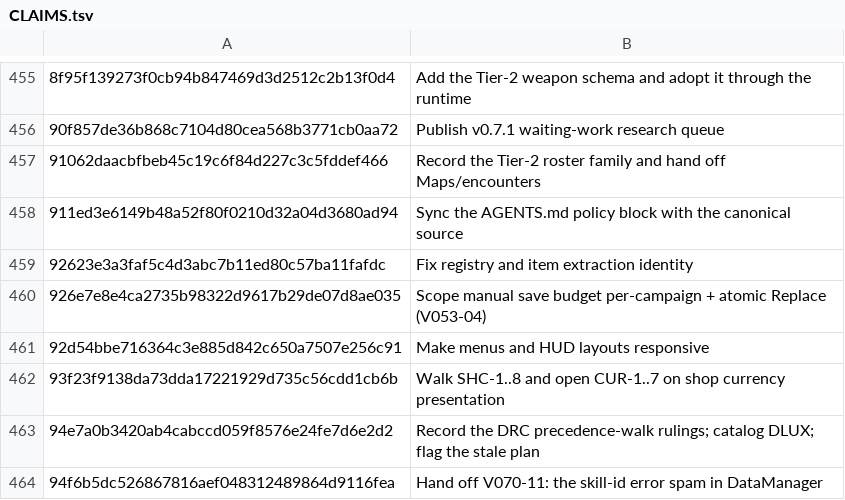
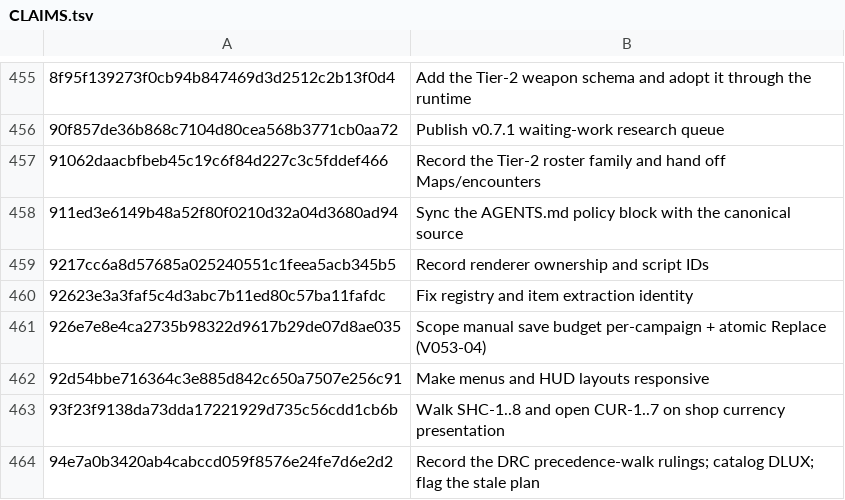
Before and after one commit to jackmanj1337/Project_Prometheus, a TSV file: AGENT/Ledger/CLAIMS.tsv, drawn as a sheet; only a part is shown, gaps mark what is left out; the shorter side is filled out with more unchanged rows; the diff names each change by its address in the sheet, - before the commit and + after, or states it on an @@ line.

Commit message:
Claim renderer integration commit
AI-Tool: Codex CLI
AI-Model: unknown
AI-Run-ID: unknown
AI-Workspace: godot-prometheus-env

```diff
--- a/AGENT/Ledger/CLAIMS.tsv
+++ b/AGENT/Ledger/CLAIMS.tsv
+row 459: 9217cc6a8d57685a025240551c1feea5acb345b5 | Record renderer ownership and script IDs
```
